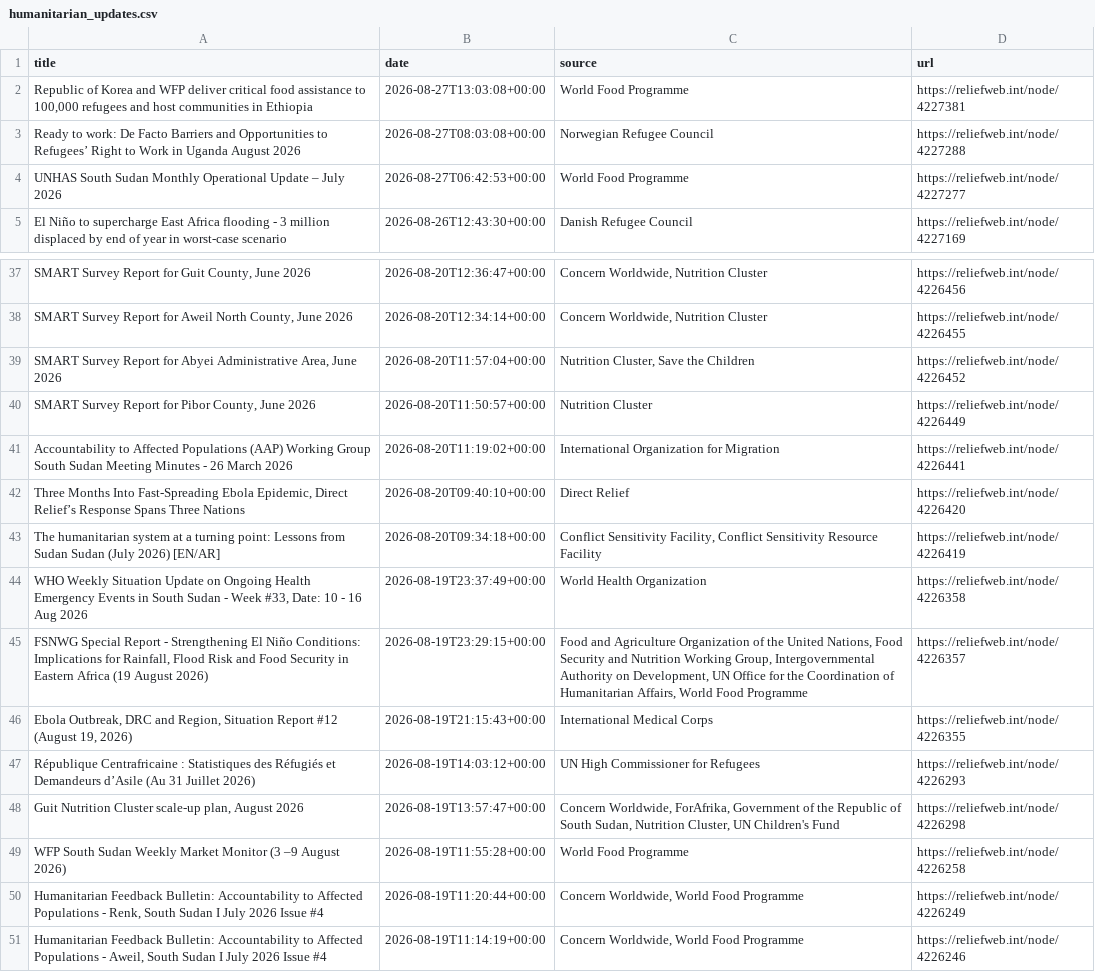
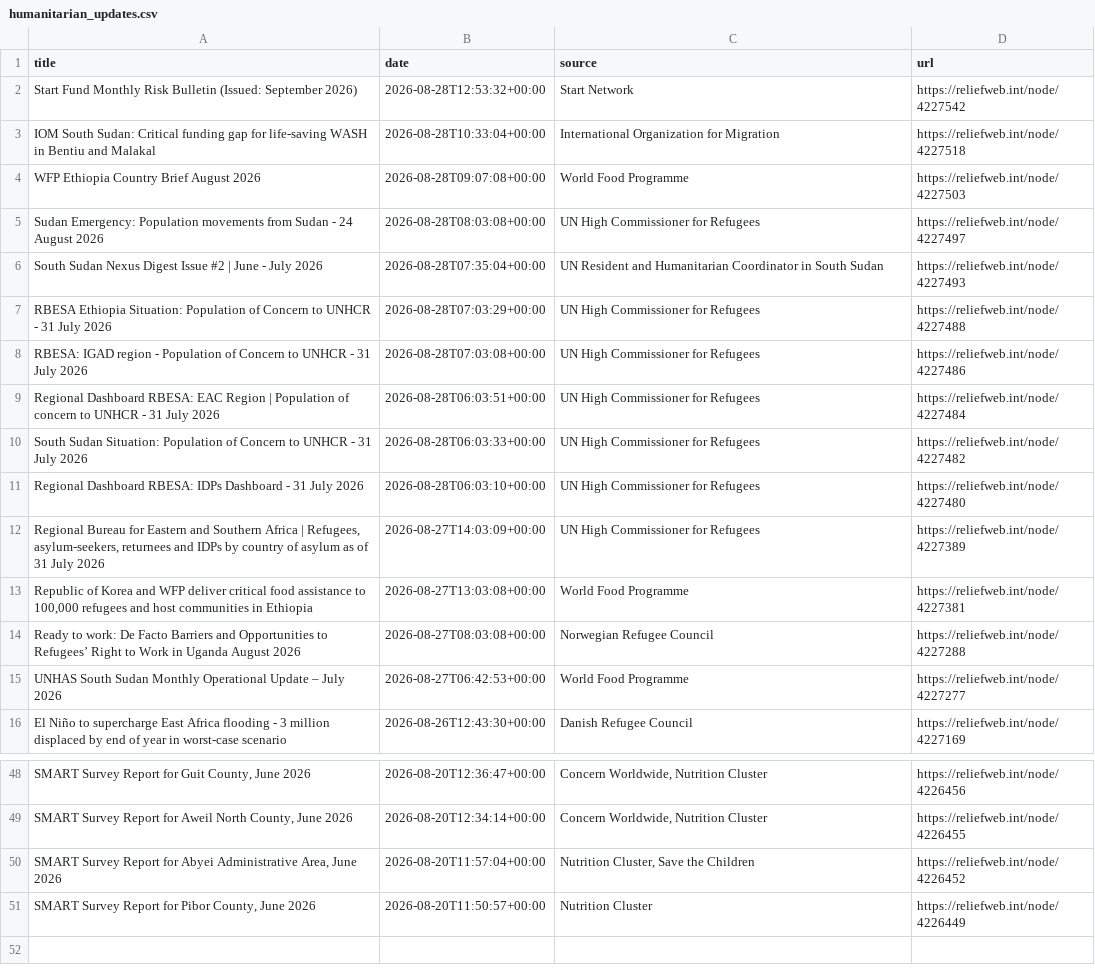
Before and after one commit to jayasekhon/South-Sudan-Dashboard, a CSV file: data/humanitarian_updates.csv, drawn as a sheet; only a part is shown, gaps mark what is left out; removed rows and columns are numbered as before the commit, all else as after; the diff names each change by its address in the sheet, - before the commit and + after, or states it on an @@ line.

```diff
--- a/data/humanitarian_updates.csv
+++ b/data/humanitarian_updates.csv
+row 2: Start Fund Monthly Risk Bulletin (Issued: September 2026) | 2026-08-28T12:53:32+00:00 | Start Network | https://reliefweb.int/node/4227542
+row 3: IOM South Sudan: Critical funding gap for life-saving WASH in Bentiu and Malakal | 2026-08-28T10:33:04+00:00 | International Organization for Migration | https://reliefweb.int/node/4227518
+row 4: WFP Ethiopia Country Brief August 2026 | 2026-08-28T09:07:08+00:00 | World Food Programme | https://reliefweb.int/node/4227503
+row 5: Sudan Emergency: Population movements from Sudan - 24 August 2026 | 2026-08-28T08:03:08+00:00 | UN High Commissioner for Refugees | https://reliefweb.int/node/4227497
+row 6: South Sudan Nexus Digest Issue #2 | June - July 2026 | 2026-08-28T07:35:04+00:00 | UN Resident and Humanitarian Coordinator in South Sudan | https://reliefweb.int/node/4227493
+row 7: RBESA Ethiopia Situation: Population of Concern to UNHCR - 31 July 2026 | 2026-08-28T07:03:29+00:00 | UN High Commissioner for Refugees | https://reliefweb.int/node/4227488
+row 8: RBESA: IGAD region - Population of Concern to UNHCR - 31 July 2026 | 2026-08-28T07:03:08+00:00 | UN High Commissioner for Refugees | https://reliefweb.int/node/4227486
+row 9: Regional Dashboard RBESA: EAC Region | Population of concern to UNHCR - 31 July 2026 | 2026-08-28T06:03:51+00:00 | UN High Commissioner for Refugees | https://reliefweb.int/node/4227484
+row 10: South Sudan Situation: Population of Concern to UNHCR - 31 July 2026 | 2026-08-28T06:03:33+00:00 | UN High Commissioner for Refugees | https://reliefweb.int/node/4227482
+row 11: Regional Dashboard RBESA: IDPs Dashboard - 31 July 2026 | 2026-08-28T06:03:10+00:00 | UN High Commissioner for Refugees | https://reliefweb.int/node/4227480
+row 12: Regional Bureau for Eastern and Southern Africa | Refugees, asylum-seekers, returnees and IDPs by country of asylum as of 31 July 2026 | 2026-08-27T14:03:09+00:00 | UN High Commissioner for Refugees | https://reliefweb.int/node/4227389
-row 41: Accountability to Affected Populations (AAP) Working Group South Sudan Meeting Minutes - 26 March 2026 | 2026-08-20T11:19:02+00:00 | International Organization for Migration | https://reliefweb.int/node/4226441
-row 42: Three Months Into Fast-Spreading Ebola Epidemic, Direct Relief’s Response Spans Three Nations | 2026-08-20T09:40:10+00:00 | Direct Relief | https://reliefweb.int/node/4226420
-row 43: The humanitarian system at a turning point: Lessons from Sudan Sudan (July 2026) [EN/AR] | 2026-08-20T09:34:18+00:00 | Conflict Sensitivity Facility, Conflict Sensitivity Resource Facility | https://reliefweb.int/node/4226419
-row 44: WHO Weekly Situation Update on Ongoing Health Emergency Events in South Sudan - Week #33, Date: 10 - 16 Aug 2026 | 2026-08-19T23:37:49+00:00 | World Health Organization | https://reliefweb.int/node/4226358
-row 45: FSNWG Special Report - Strengthening El Niño Conditions: Implications for Rainfall, Flood Risk and Food Security in Eastern Africa (19 August 2026) | 2026-08-19T23:29:15+00:00 | Food and Agriculture Organization of the United Nations, Food Security and Nutrition Working Group, Intergovernmental Authority on Development, UN Office for the Coordination of Humanitarian Affairs, World Food Programme | https://reliefweb.int/node/4226357
-row 46: Ebola Outbreak, DRC and Region, Situation Report #12 (August 19, 2026) | 2026-08-19T21:15:43+00:00 | International Medical Corps | https://reliefweb.int/node/4226355
-row 47: République Centrafricaine : Statistiques des Réfugiés et Demandeurs d’Asile (Au 31 Juillet 2026) | 2026-08-19T14:03:12+00:00 | UN High Commissioner for Refugees | https://reliefweb.int/node/4226293
-row 48: Guit Nutrition Cluster scale-up plan, August 2026 | 2026-08-19T13:57:47+00:00 | Concern Worldwide, ForAfrika, Government of the Republic of South Sudan, Nutrition Cluster, UN Children's Fund | https://reliefweb.int/node/4226298
-row 49: WFP South Sudan Weekly Market Monitor (3 –9 August 2026) | 2026-08-19T11:55:28+00:00 | World Food Programme | https://reliefweb.int/node/4226258
-row 50: Humanitarian Feedback Bulletin: Accountability to Affected Populations - Renk, South Sudan I July 2026 Issue #4 | 2026-08-19T11:20:44+00:00 | Concern Worldwide, World Food Programme | https://reliefweb.int/node/4226249
-row 51: Humanitarian Feedback Bulletin: Accountability to Affected Populations - Aweil, South Sudan I July 2026 Issue #4 | 2026-08-19T11:14:19+00:00 | Concern Worldwide, World Food Programme | https://reliefweb.int/node/4226246
```
Also changed, not shown: data/appeals.csv, data/conflict_acled.csv, 5 other files.
